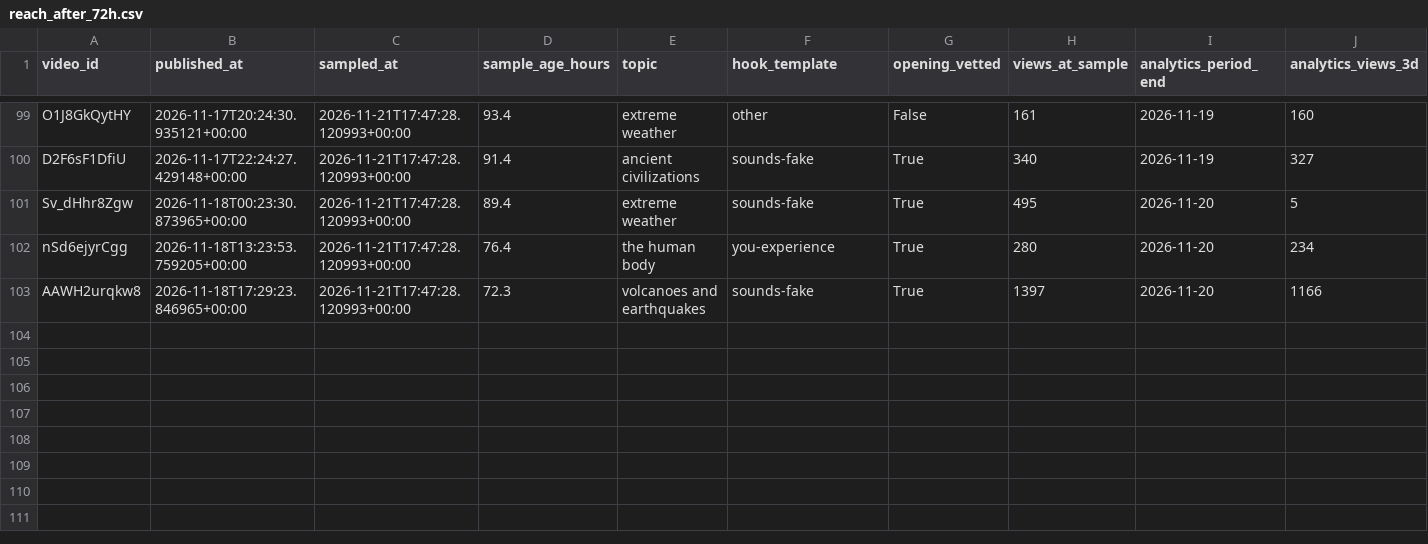
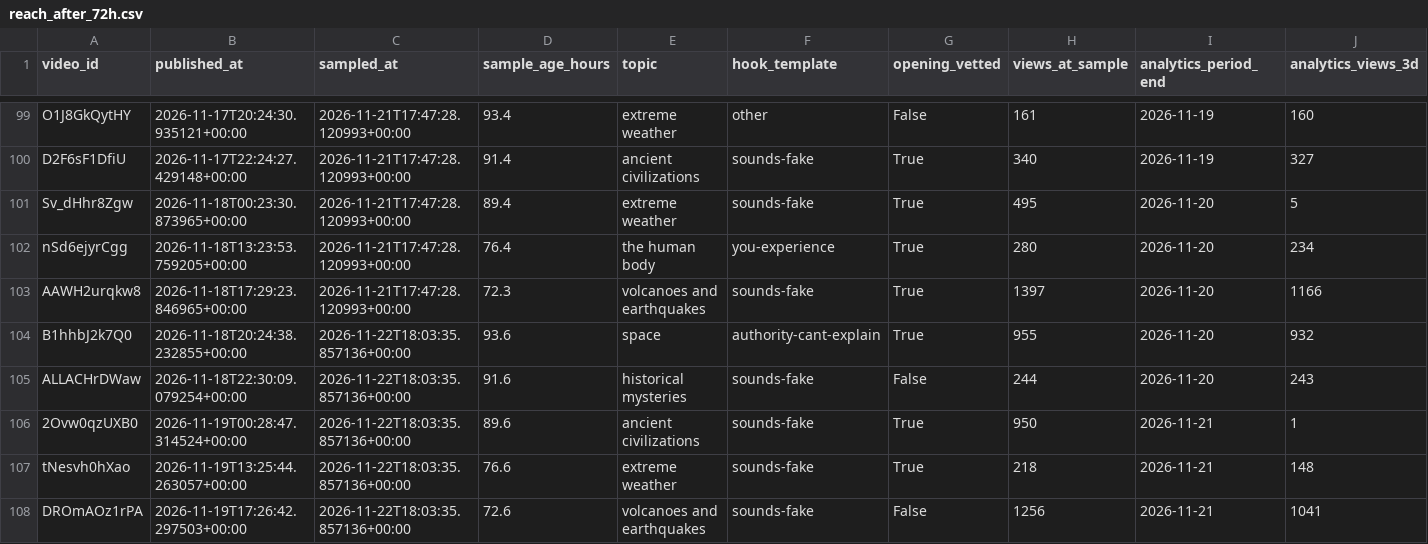
Before and after one commit to korovazzz9-jpg/auto-shorts, a CSV file: stats/es/reach_after_72h.csv, drawn as a sheet; only a part is shown, gaps mark what is left out; rows hold the shown columns only; the diff names each change by its address in the sheet, - before the commit and + after, or states it on an @@ line.

```diff
--- a/stats/es/reach_after_72h.csv
+++ b/stats/es/reach_after_72h.csv
+row 104: B1hhbJ2k7Q0 | 2026-11-18T20:24:38.232855+00:00 | 2026-11-22T18:03:35.857136+00:00 | 93.6 | space | authority-cant-explain | True | 955 | 2026-11-20 | 932
+row 105: ALLACHrDWaw | 2026-11-18T22:30:09.079254+00:00 | 2026-11-22T18:03:35.857136+00:00 | 91.6 | historical mysteries | sounds-fake | False | 244 | 2026-11-20 | 243
+row 106: 2Ovw0qzUXB0 | 2026-11-19T00:28:47.314524+00:00 | 2026-11-22T18:03:35.857136+00:00 | 89.6 | ancient civilizations | sounds-fake | True | 950 | 2026-11-21 | 1
+row 107: tNesvh0hXao | 2026-11-19T13:25:44.263057+00:00 | 2026-11-22T18:03:35.857136+00:00 | 76.6 | extreme weather | sounds-fake | True | 218 | 2026-11-21 | 148
+row 108: DROmAOz1rPA | 2026-11-19T17:26:42.297503+00:00 | 2026-11-22T18:03:35.857136+00:00 | 72.6 | volcanoes and earthquakes | sounds-fake | False | 1256 | 2026-11-21 | 1041
```
